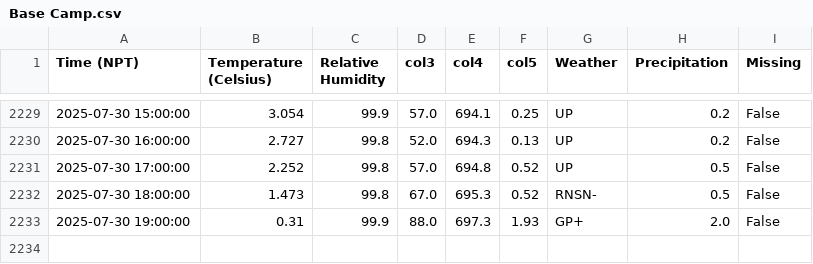
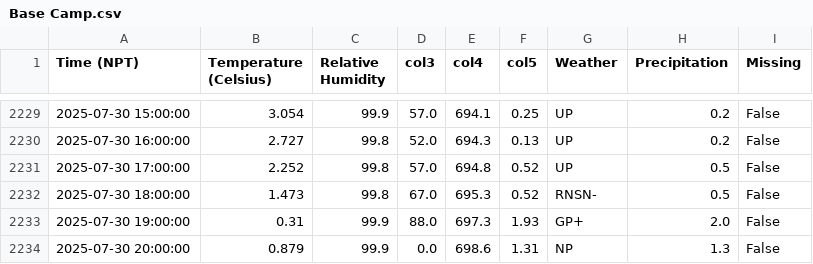
Before and after one commit to G-w-e-n-d-o-l-y-n/MetData_, a CSV file: Base Camp.csv, drawn as a sheet; only a part is shown, gaps mark what is left out; the diff names each change by its address in the sheet, - before the commit and + after, or states it on an @@ line.

```diff
--- a/Base Camp.csv
+++ b/Base Camp.csv
+row 2234: 2025-07-30 20:00:00 | 0.879 | 99.9 | 0.0 | 698.6 | 1.31 | NP | 1.3 | False
```
Also changed, not shown: 3 other files.
